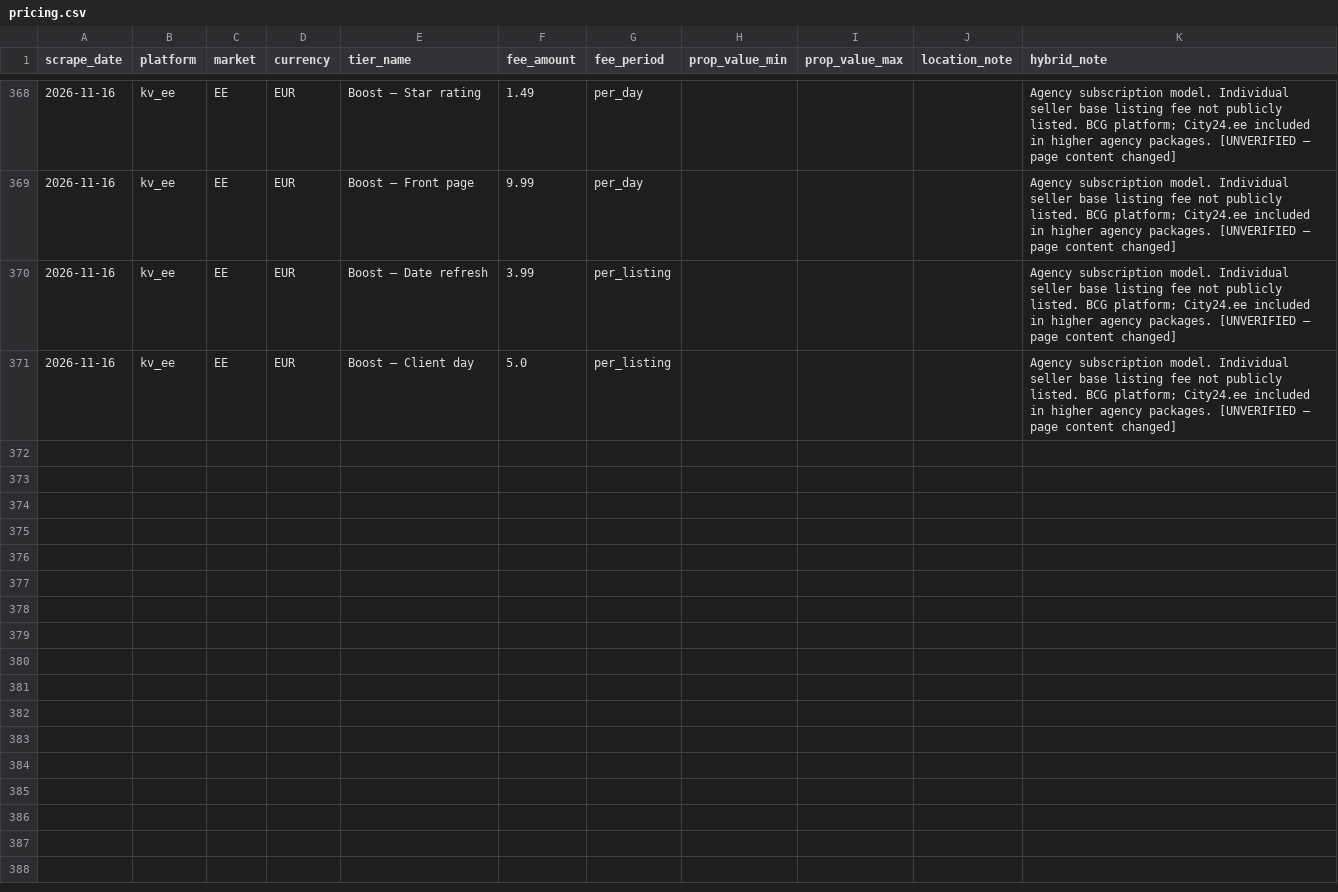
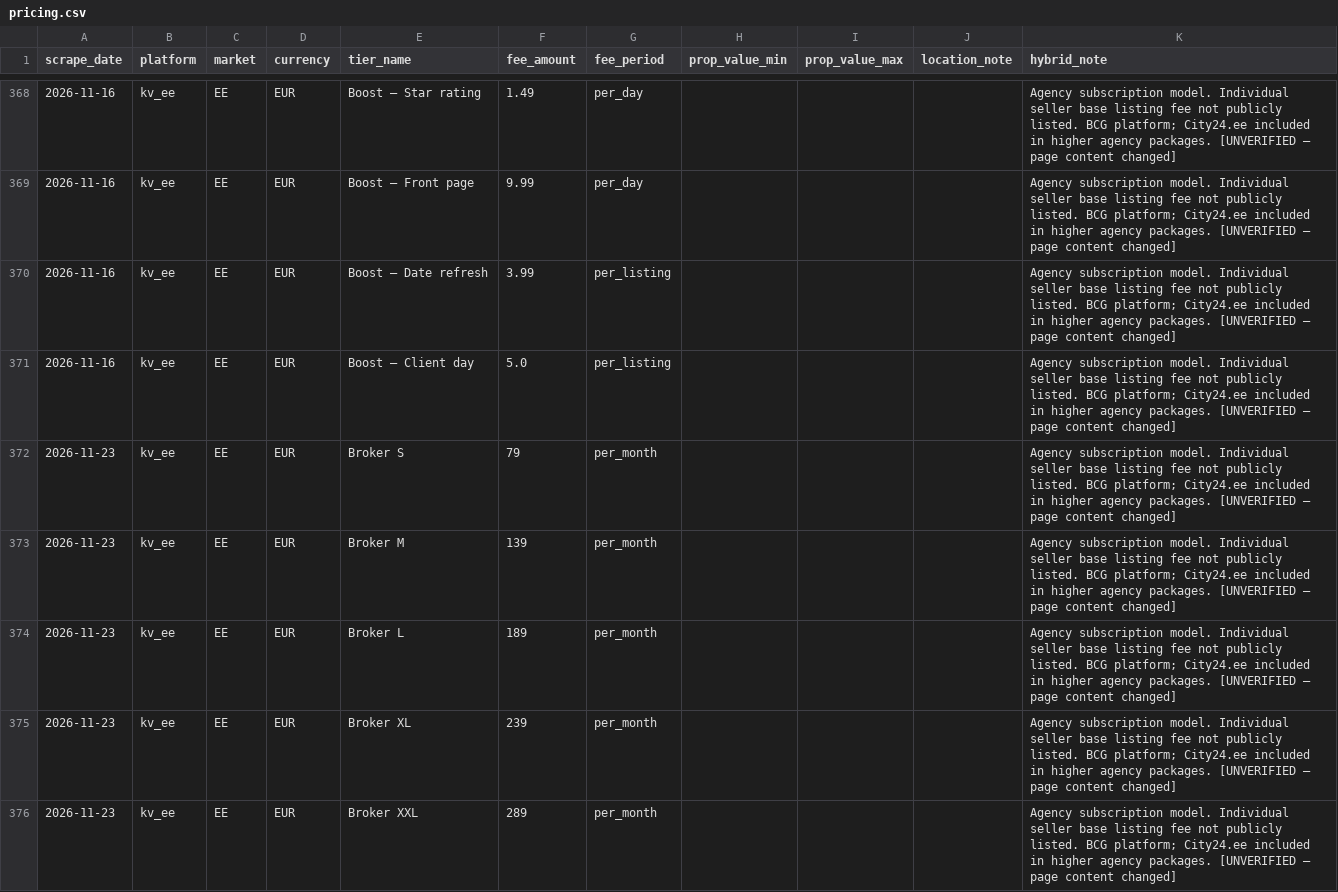
Before and after one commit to j-manning/re-pricing-kv-ee, a CSV file: data/pricing.csv, drawn as a sheet; only a part is shown, gaps mark what is left out; the diff covers the shown part only.

```diff
--- a/data/pricing.csv
+++ b/data/pricing.csv
@@ -371 +371,6 @@ scrape_date,platform,market,currency,tier_name,fee_amount,fee_period,prop_value_
 2026-11-16,kv_ee,EE,EUR,Boost — Client day,5.0,per_listing,,,,Agency subscription model. Individual seller base listing fee not publicly listed. BCG platform; City24.ee included in higher agency packages. [UNVERIFIED — page content changed]
+2026-11-23,kv_ee,EE,EUR,Broker S,79,per_month,,,,Agency subscription model. Individual seller base listing fee not publicly listed. BCG platform; City24.ee included in higher agency packages. [UNVERIFIED — page content changed]
+2026-11-23,kv_ee,EE,EUR,Broker M,139,per_month,,,,Agency subscription model. Individual seller base listing fee not publicly listed. BCG platform; City24.ee included in higher agency packages. [UNVERIFIED — page content changed]
+2026-11-23,kv_ee,EE,EUR,Broker L,189,per_month,,,,Agency subscription model. Individual seller base listing fee not publicly listed. BCG platform; City24.ee included in higher agency packages. [UNVERIFIED — page content changed]
+2026-11-23,kv_ee,EE,EUR,Broker XL,239,per_month,,,,Agency subscription model. Individual seller base listing fee not publicly listed. BCG platform; City24.ee included in higher agency packages. [UNVERIFIED — page content changed]
+2026-11-23,kv_ee,EE,EUR,Broker XXL,289,per_month,,,,Agency subscription model. Individual seller base listing fee not publicly listed. BCG platform; City24.ee included in higher agency packages. [UNVERIFIED — page content changed]
```
Also changed, not shown: 5 added rows elsewhere in this file.
